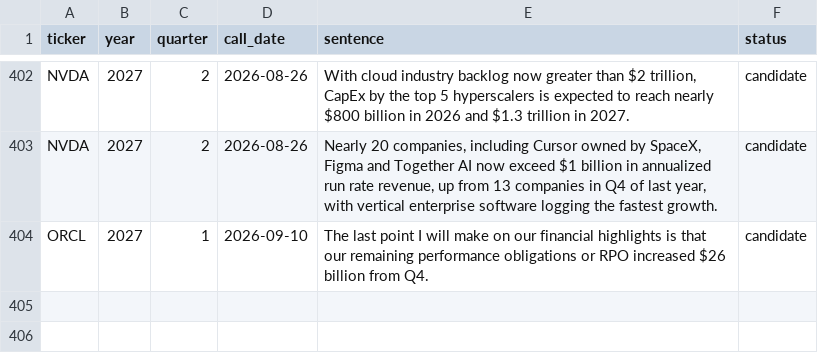
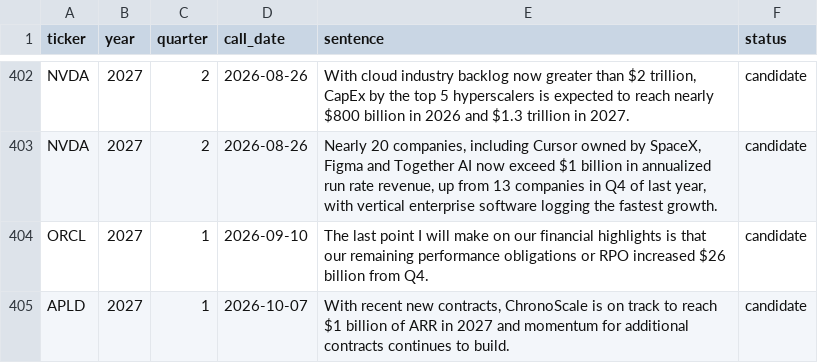
Before and after one commit to allangiraf-hub/return-on-thinking, a CSV file: data/raw/transcript_hits.csv, drawn as a sheet; only a part is shown, gaps mark what is left out; the diff names each change by its address in the sheet, - before the commit and + after, or states it on an @@ line.

```diff
--- a/data/raw/transcript_hits.csv
+++ b/data/raw/transcript_hits.csv
+row 405: APLD | 2027 | 1 | 2026-10-07 | With recent new contracts, ChronoScale is on track to reach $1 billion of ARR in 2027 and momentum for additional contracts continues to build. | candidate
```
Also changed, not shown: data/series/edgar_apld_capex_q.csv, data/series/edgar_apld_ocf_q.csv, 51 other files.
